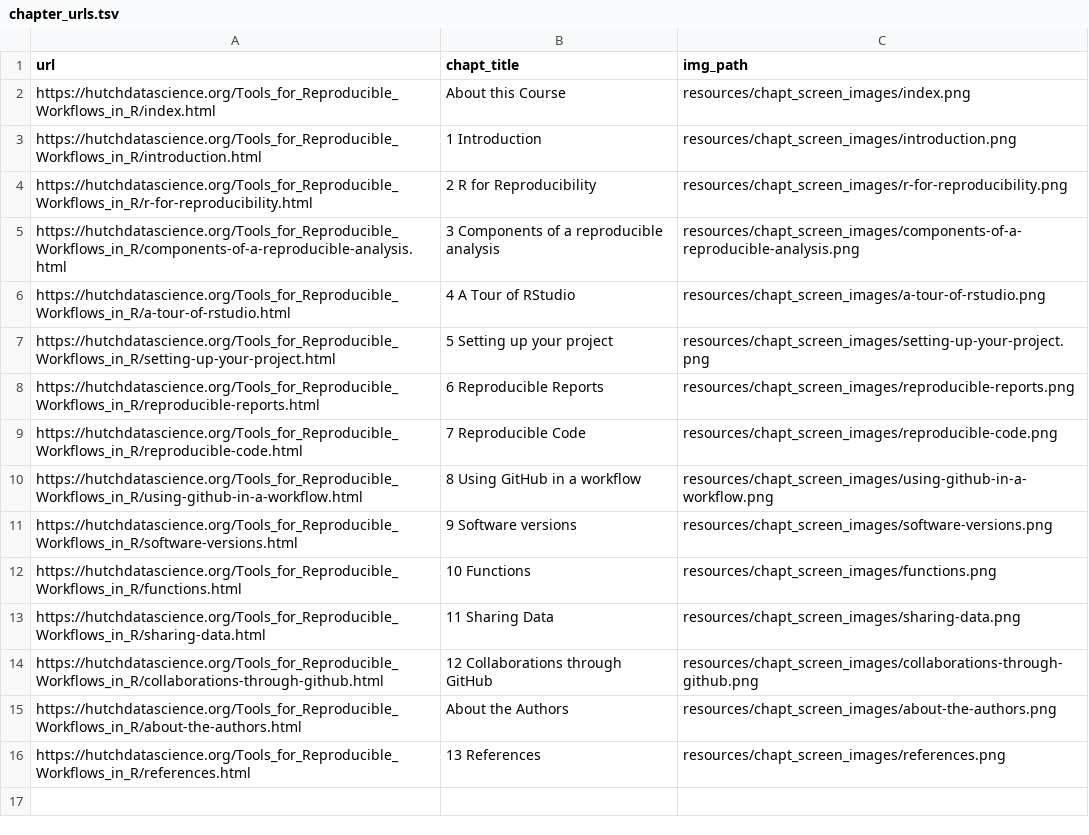
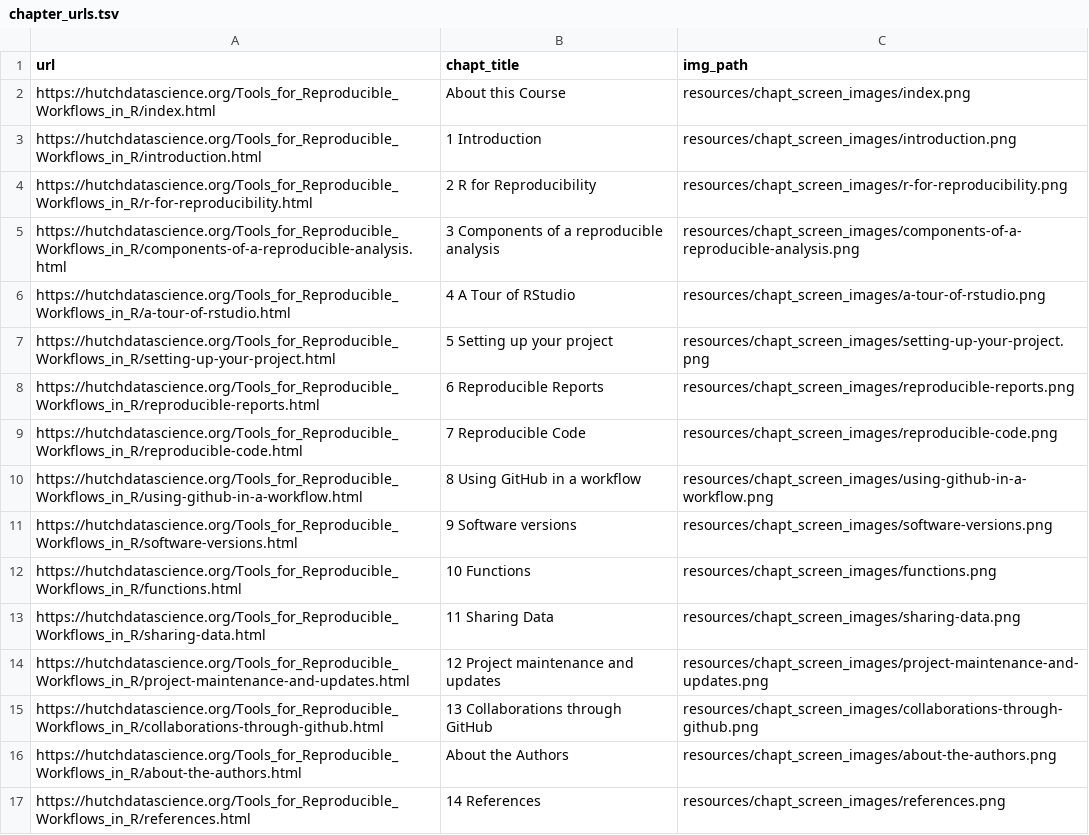
Before and after one commit to fhdsl/Tools_for_Reproducible_Workflows_in_R, a TSV file: resources/chapt_screen_images/chapter_urls.tsv, drawn as a sheet.

```diff
--- a/resources/chapt_screen_images/chapter_urls.tsv
+++ b/resources/chapt_screen_images/chapter_urls.tsv
@@ -13,4 +13,5 @@ https://hutchdatascience.org/Tools_for_Reproducible_Workflows_in_R/functions.htm
 https://hutchdatascience.org/Tools_for_Reproducible_Workflows_in_R/sharing-data.html	11 Sharing Data	resources/chapt_screen_images/sharing-data.png
-https://hutchdatascience.org/Tools_for_Reproducible_Workflows_in_R/collaborations-through-github.html	12 Collaborations through GitHub	resources/chapt_screen_images/collaborations-through-github.png
+https://hutchdatascience.org/Tools_for_Reproducible_Workflows_in_R/project-maintenance-and-updates.html	12 Project maintenance and updates	resources/chapt_screen_images/project-maintenance-and-updates.png
+https://hutchdatascience.org/Tools_for_Reproducible_Workflows_in_R/collaborations-through-github.html	13 Collaborations through GitHub	resources/chapt_screen_images/collaborations-through-github.png
 https://hutchdatascience.org/Tools_for_Reproducible_Workflows_in_R/about-the-authors.html	About the Authors	resources/chapt_screen_images/about-the-authors.png
-https://hutchdatascience.org/Tools_for_Reproducible_Workflows_in_R/references.html	13 References	resources/chapt_screen_images/references.png
+https://hutchdatascience.org/Tools_for_Reproducible_Workflows_in_R/references.html	14 References	resources/chapt_screen_images/references.png
```
Also changed, not shown: 48 other files.
